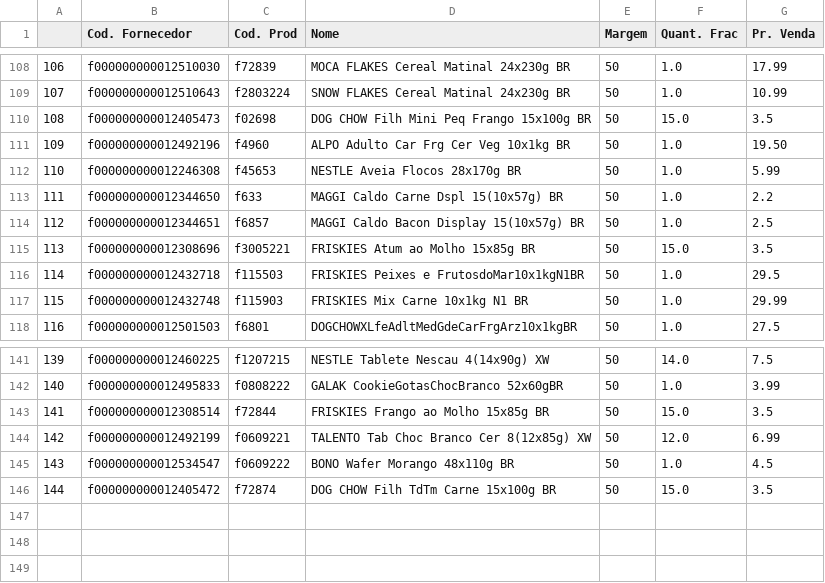
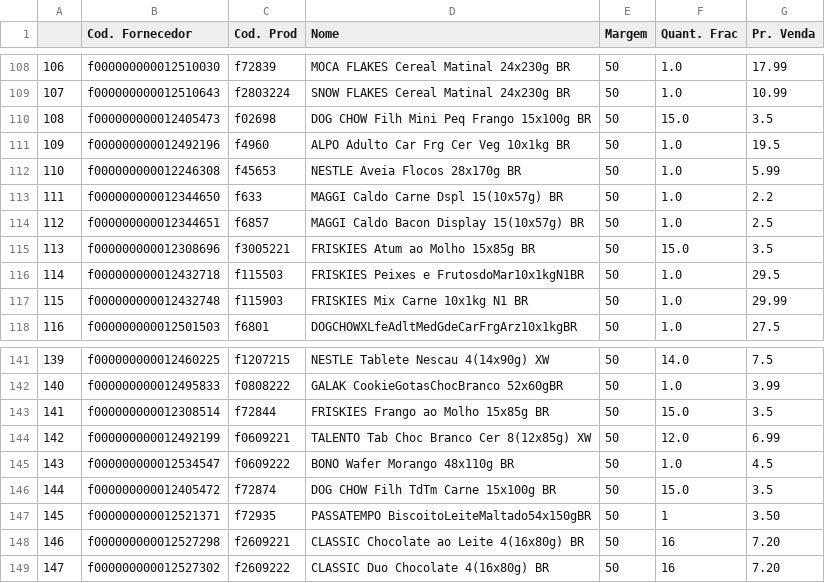
Before and after one commit to I3run01/PY-Auto-Preco-V2, a CSV file: Nestle BD.csv, drawn as a sheet; only a part is shown, gaps mark what is left out.

```diff
--- a/Nestle BD.csv
+++ b/Nestle BD.csv
@@ -110,3 +110,3 @@
 108,f000000000012405473,f02698,DOG CHOW Filh Mini Peq Frango 15x100g BR,50,15.0,3.5
-109,f000000000012492196,f4960,ALPO Adulto Car Frg Cer Veg 10x1kg BR,50,1.0,19.50
+109,f000000000012492196,f4960,ALPO Adulto Car Frg Cer Veg 10x1kg BR,50,1.0,19.5
 110,f000000000012246308,f45653,NESTLE Aveia Flocos 28x170g BR,50,1.0,5.99
@@ -146 +146,4 @@
 144,f000000000012405472,f72874,DOG CHOW Filh TdTm Carne 15x100g BR,50,15.0,3.5
+145,f000000000012521371,f72935,PASSATEMPO BiscoitoLeiteMaltado54x150gBR,50,1,3.50
+146,f000000000012527298,f2609221,CLASSIC Chocolate ao Leite 4(16x80g) BR,50,16,7.20
+147,f000000000012527302,f2609222,CLASSIC Duo Chocolate 4(16x80g) BR,50,16,7.20
```
Also changed, not shown: CC BD.csv, Deycon BD.csv, 3 other files.
